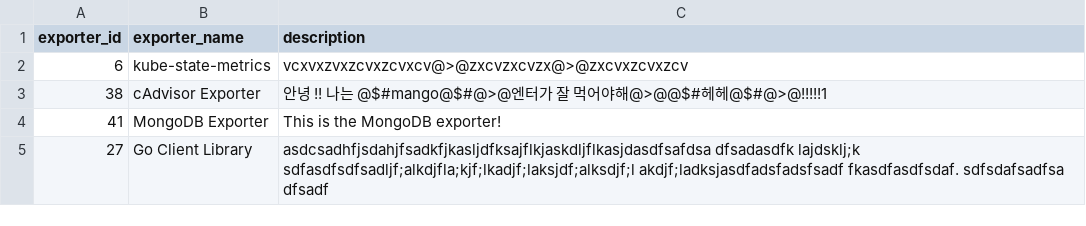
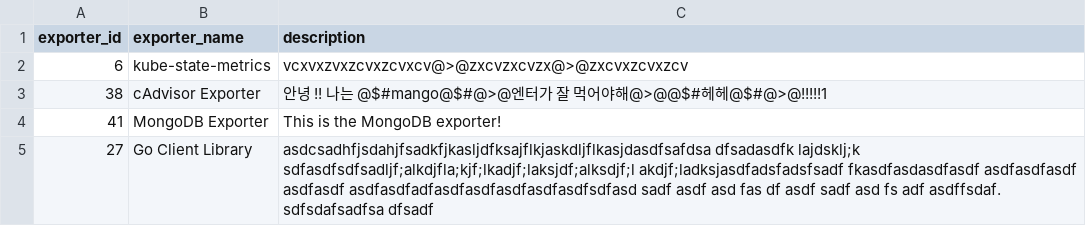
Before and after one commit to Exporterhubv5/exporterhub.io, a CSV file: contents/exporter_description.csv, drawn as a sheet.

Commit message:
Go Client Library description update

```diff
--- a/contents/exporter_description.csv
+++ b/contents/exporter_description.csv
@@ -4,2 +4,2 @@
 "41","MongoDB Exporter","This is the MongoDB exporter!"
-"27","Go Client Library","asdcsadhfjsdahjfsadkfjkasljdfksajflkjaskdljflkasjdasdfsafdsa dfsadasdfk lajdsklj;k sdfasdfsdfsadljf;alkdjfla;kjf;lkadjf;laksjdf;alksdjf;l akdjf;ladksjasdfadsfadsfsadf fkasdfasdfsdaf. sdfsdafsadfsa dfsadf"
+"27","Go Client Library","asdcsadhfjsdahjfsadkfjkasljdfksajflkjaskdljflkasjdasdfsafdsa dfsadasdfk lajdsklj;k sdfasdfsdfsadljf;alkdjfla;kjf;lkadjf;laksjdf;alksdjf;l akdjf;ladksjasdfadsfadsfsadf fkasdfasdasdfasdf asdfasdfasdf asdfasdf asdfasdfadfasdfasdfasdfasdfasdfsdfasd sadf asdf asd fas df asdf sadf asd fs adf asdffsdaf. sdfsdafsadfsa dfsadf"
```
